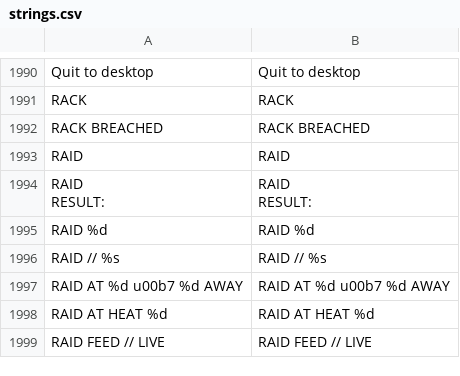
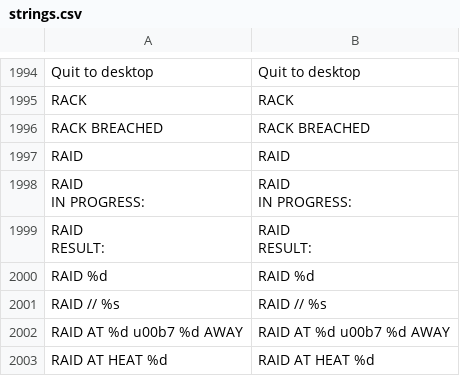
Before and after one commit to Noitues/REBEL_CELL, a CSV file: assets/text/strings.csv, drawn as a sheet; only a part is shown, gaps mark what is left out; the shorter side is filled out with more unchanged rows; ↵ is a line break in a cell; the diff covers the shown part only; the diff names each change by its address in the sheet, - before the commit and + after, or states it on an @@ line.

```diff
--- a/assets/text/strings.csv
+++ b/assets/text/strings.csv
+row 1998: RAID ↵ IN PROGRESS: | RAID ↵ IN PROGRESS:
```
Also changed, not shown: 8 added rows and 4 removed rows elsewhere in this file, 14 other files.
